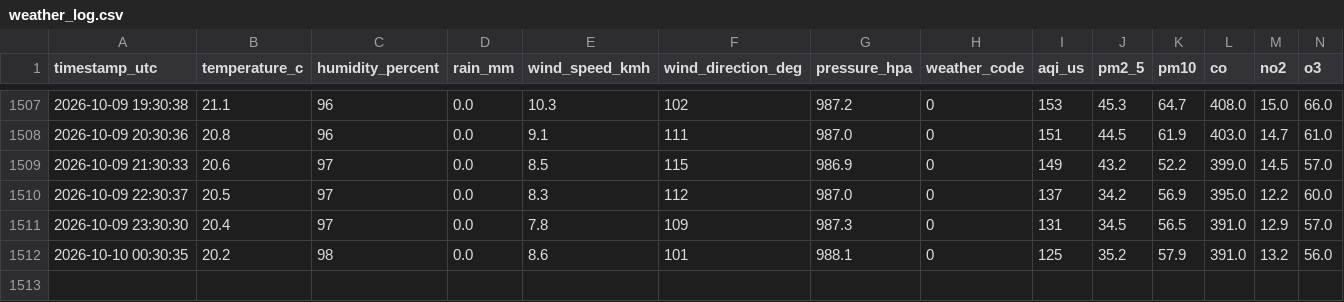
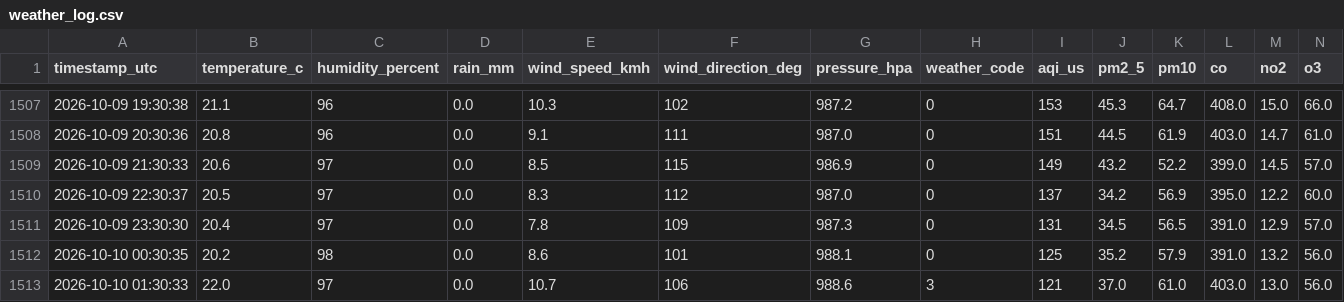
Before and after one commit to specter-graphs/gajraula-weather-logging, a CSV file: data/weather_log.csv, drawn as a sheet; only a part is shown, gaps mark what is left out; the diff names each change by its address in the sheet, - before the commit and + after, or states it on an @@ line.

```diff
--- a/data/weather_log.csv
+++ b/data/weather_log.csv
+row 1513: 2026-10-10 01:30:33 | 22.0 | 97 | 0.0 | 10.7 | 106 | 988.6 | 3 | 121 | 37.0 | 61.0 | 403.0 | 13.0 | 56.0
```
Also changed, not shown: 1 other file.
